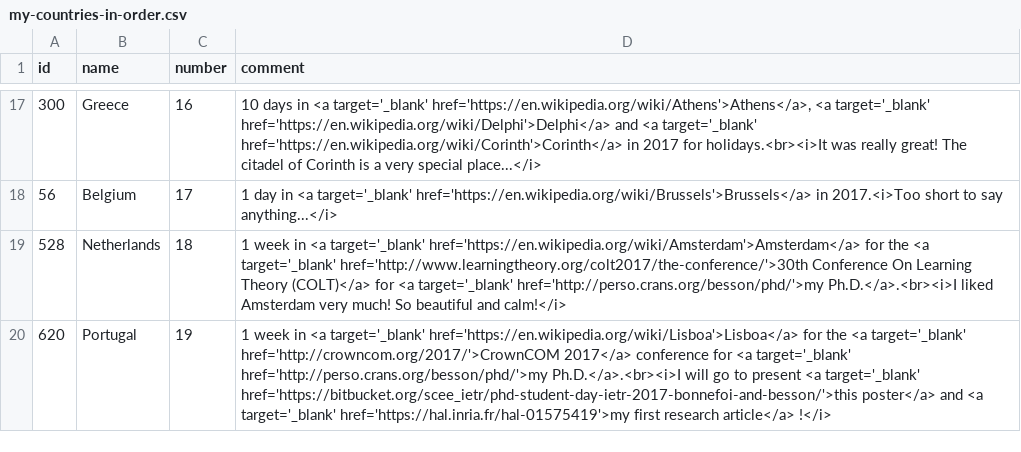
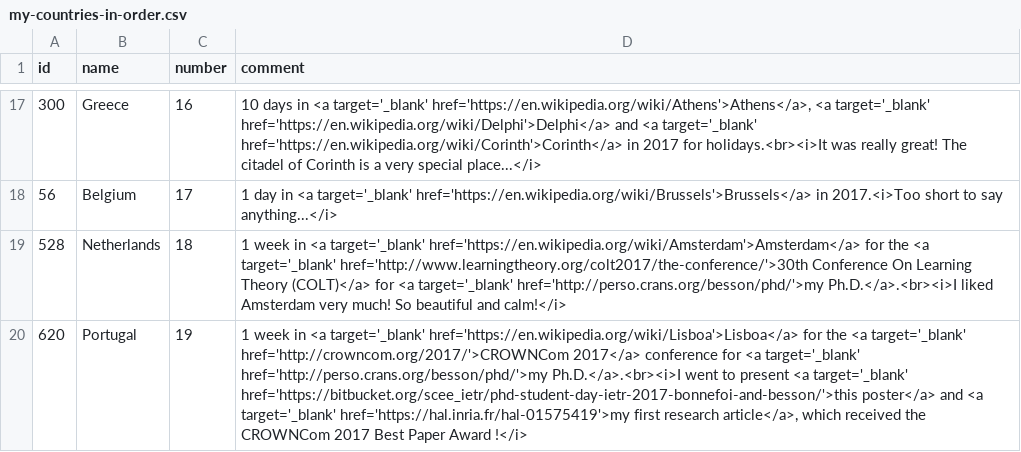
Before and after one commit to Naereen/world-tour-timeline, a CSV file: data/my-countries-in-order.csv, drawn as a sheet; only a part is shown, gaps mark what is left out.

```diff
--- a/data/my-countries-in-order.csv
+++ b/data/my-countries-in-order.csv
@@ -19,2 +19,2 @@ id,name,number,comment
 528,Netherlands,18,"1 week in <a target='_blank' href='https://en.wikipedia.org/wiki/Amsterdam'>Amsterdam</a> for the <a target='_blank' href='http://www.learningtheory.org/colt2017/the-conference/'>30th Conference On Learning Theory (COLT)</a> for <a target='_blank' href='http://perso.crans.org/besson/phd/'>my Ph.D.</a>.<br><i>I liked Amsterdam very much! So beautiful and calm!</i>"
-620,Portugal,19,"1 week in <a target='_blank' href='https://en.wikipedia.org/wiki/Lisboa'>Lisboa</a> for the <a target='_blank' href='http://crowncom.org/2017/'>CrownCOM 2017</a> conference for <a target='_blank' href='http://perso.crans.org/besson/phd/'>my Ph.D.</a>.<br><i>I will go to present <a target='_blank' href='https://bitbucket.org/scee_ietr/phd-student-day-ietr-2017-bonnefoi-and-besson/'>this poster</a> and <a target='_blank' href='https://hal.inria.fr/hal-01575419'>my first research article</a> !</i>"
+620,Portugal,19,"1 week in <a target='_blank' href='https://en.wikipedia.org/wiki/Lisboa'>Lisboa</a> for the <a target='_blank' href='http://crowncom.org/2017/'>CROWNCom 2017</a> conference for <a target='_blank' href='http://perso.crans.org/besson/phd/'>my Ph.D.</a>.<br><i>I went to present <a target='_blank' href='https://bitbucket.org/scee_ietr/phd-student-day-ietr-2017-bonnefoi-and-besson/'>this poster</a> and <a target='_blank' href='https://hal.inria.fr/hal-01575419'>my first research article</a>, which received the CROWNCom 2017 Best Paper Award !</i>"
```
Also changed, not shown: data/mes-pays-en-ordre.csv.
